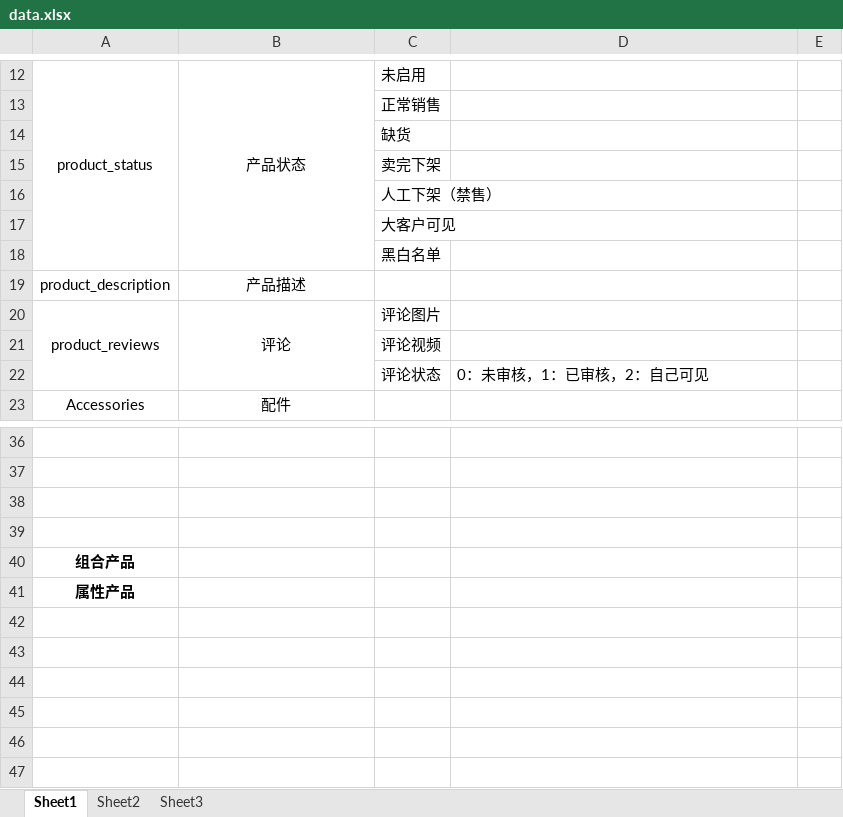
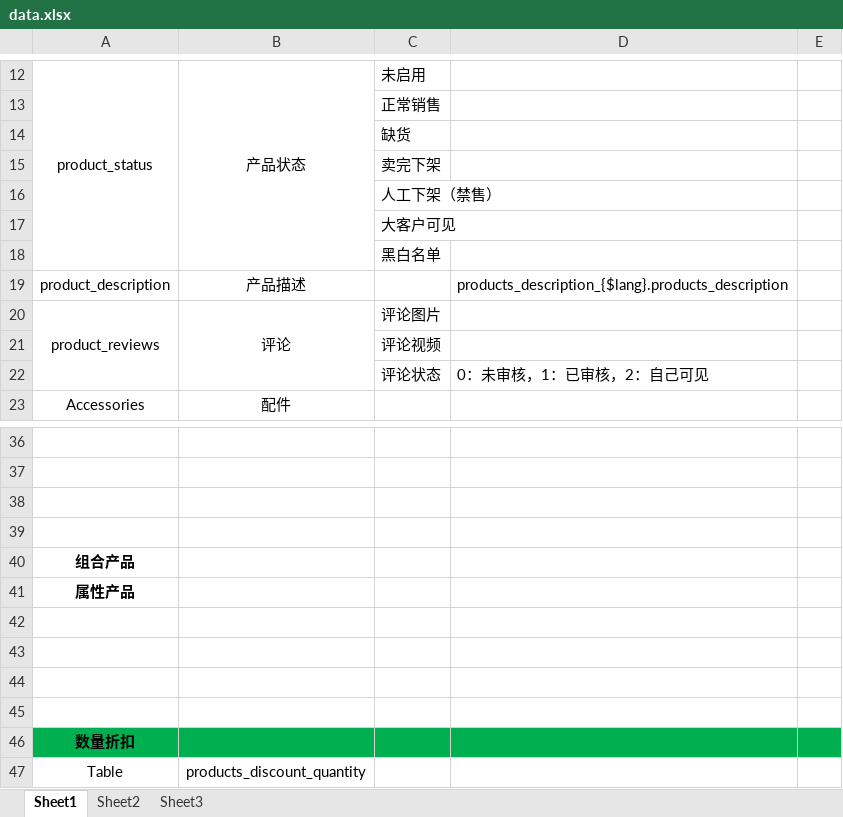
Before and after one commit to chenliujin/rpm, an Excel workbook: zencart/docs/modules/product_info/data.xlsx, sheet Sheet1, drawn as a sheet; only a part is shown, gaps mark what is left out; values as stored, in another font and other column widths than the file's, no borders; the diff names each change by its address in the sheet, - before the commit and + after, or states it on an @@ line.

```diff
--- a/zencart/docs/modules/product_info/data.xlsx (sheet Sheet1)
+++ b/zencart/docs/modules/product_info/data.xlsx (sheet Sheet1)
-D19: (empty)
+D19: products_description_{$lang}.products_description
+row 42: (empty)
+row 43: (empty)
+row 44: (empty)
+row 45: (empty)
+row 46: 数量折扣
+row 47: Table | products_discount_quantity
```
Also changed, not shown: zencart/docs/模块功能划分.xlsx.
